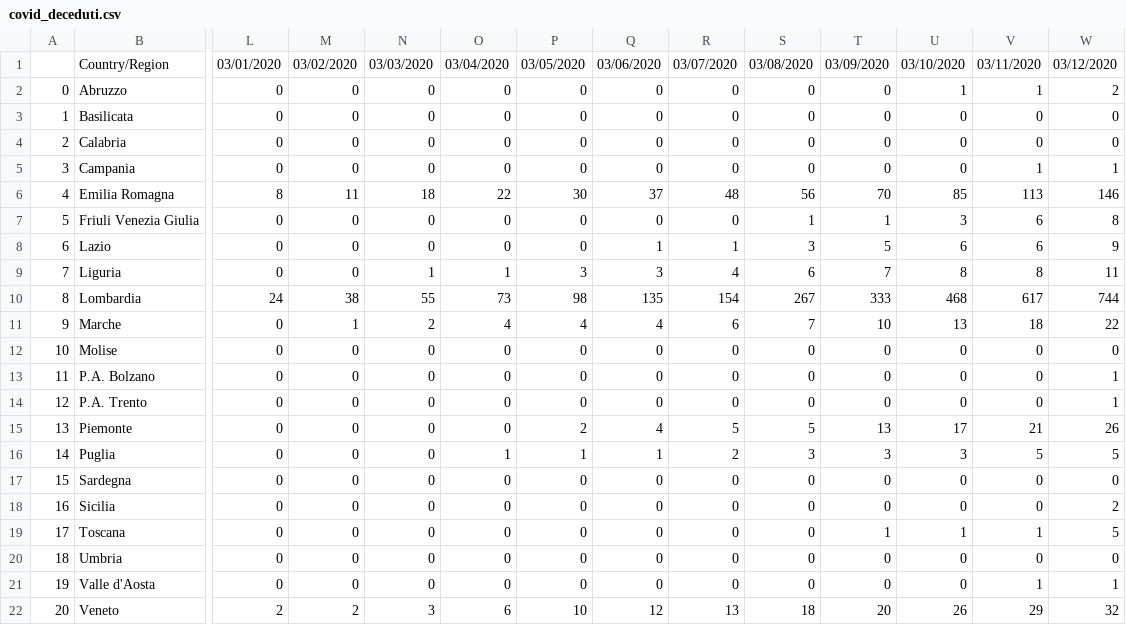
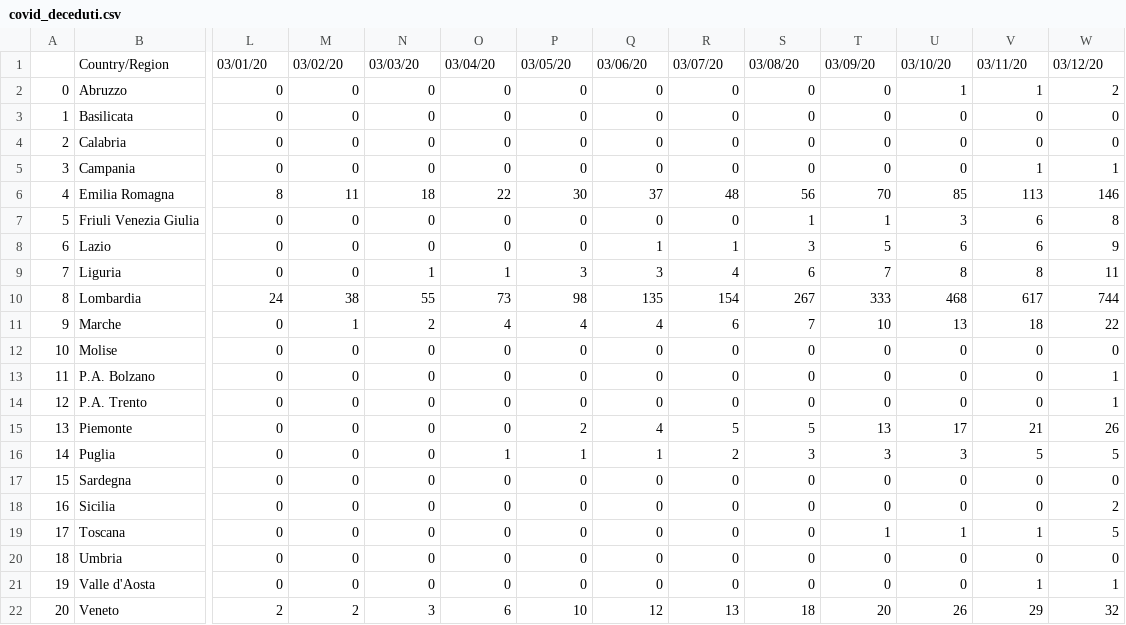
Before and after one commit to jiraky/covidtrends, a CSV file: covid_deceduti.csv, drawn as a sheet; only a part is shown, gaps mark what is left out; the diff names each change by its address in the sheet, - before the commit and + after, or states it on an @@ line.

```diff
--- a/covid_deceduti.csv
+++ b/covid_deceduti.csv
-L1: 03/01/2020
+L1: 03/01/20
-M1: 03/02/2020
+M1: 03/02/20
-N1: 03/03/2020
+N1: 03/03/20
-O1: 03/04/2020
+O1: 03/04/20
-P1: 03/05/2020
+P1: 03/05/20
-Q1: 03/06/2020
+Q1: 03/06/20
-R1: 03/07/2020
+R1: 03/07/20
-S1: 03/08/2020
+S1: 03/08/20
-T1: 03/09/2020
+T1: 03/09/20
-U1: 03/10/2020
+U1: 03/10/20
-V1: 03/11/2020
+V1: 03/11/20
-W1: 03/12/2020
+W1: 03/12/20
```
Also changed, not shown: covid_dimessi.csv, covid_tamponi.csv, 1 other file.
